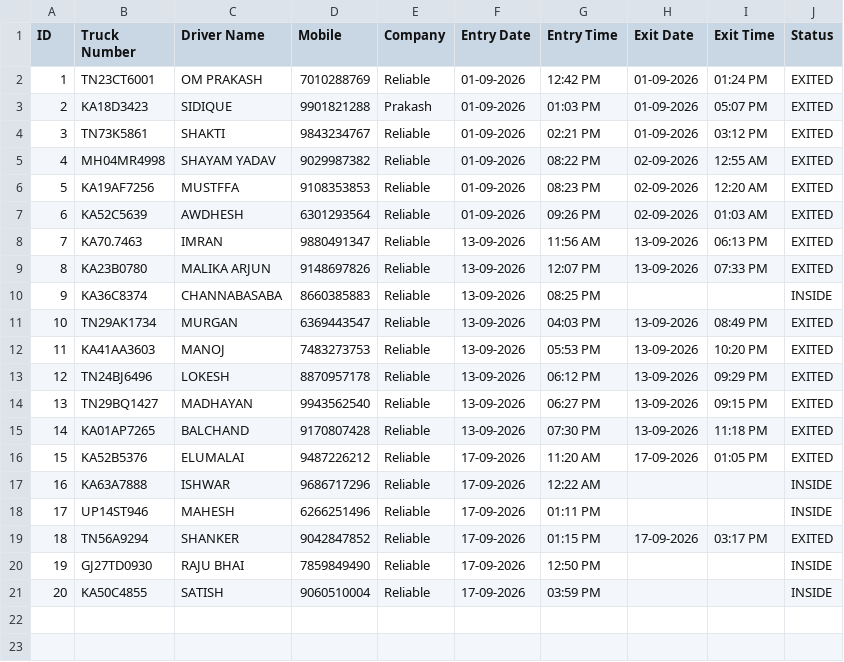
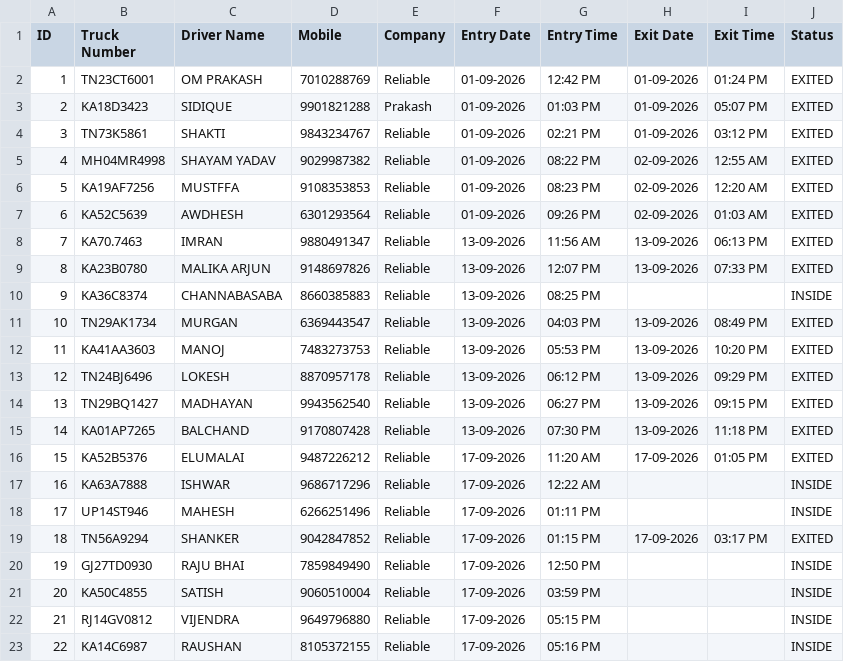
Before and after one commit to Khushi123-ku/reliable, a CSV file: truck_report.csv, drawn as a sheet; the diff names each change by its address in the sheet, - before the commit and + after, or states it on an @@ line.

Commit message:
Add truck KA50C4855

```diff
--- a/truck_report.csv
+++ b/truck_report.csv
+row 22: 21 | RJ14GV0812 | VIJENDRA | 9649796880 | Reliable | 17-09-2026 | 05:15 PM |  |  | INSIDE
+row 23: 22 | KA14C6987 | RAUSHAN | 8105372155 | Reliable | 17-09-2026 | 05:16 PM |  |  | INSIDE
```
Also changed, not shown: 3 other files.
